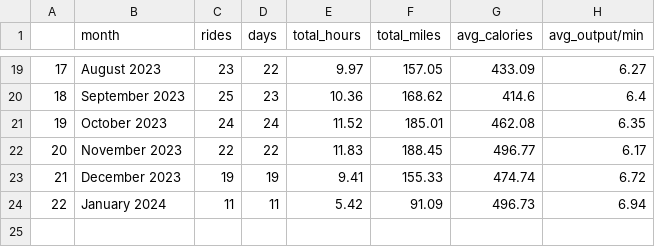
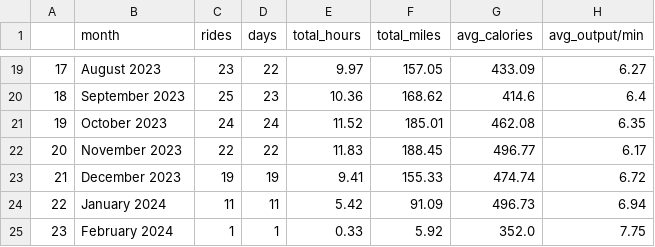
Before and after one commit to cyrii42/peloton, a CSV file: data/month_table.csv, drawn as a sheet; only a part is shown, gaps mark what is left out.

```diff
--- a/data/month_table.csv
+++ b/data/month_table.csv
@@ -24 +24,2 @@
 22,January 2024,11,11,5.42,91.09,496.73,6.94
+23,February 2024,1,1,0.33,5.92,352.0,7.75
```
Also changed, not shown: data/all_data.csv, data/year_table.csv, 2 other files.
